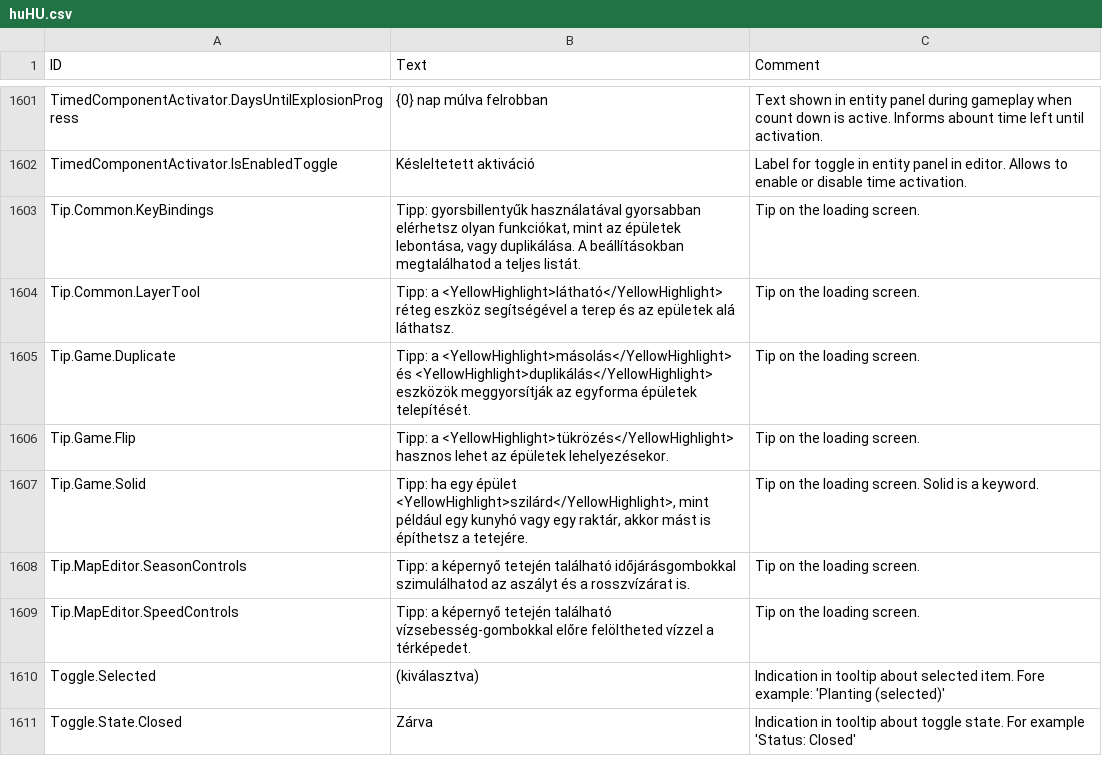
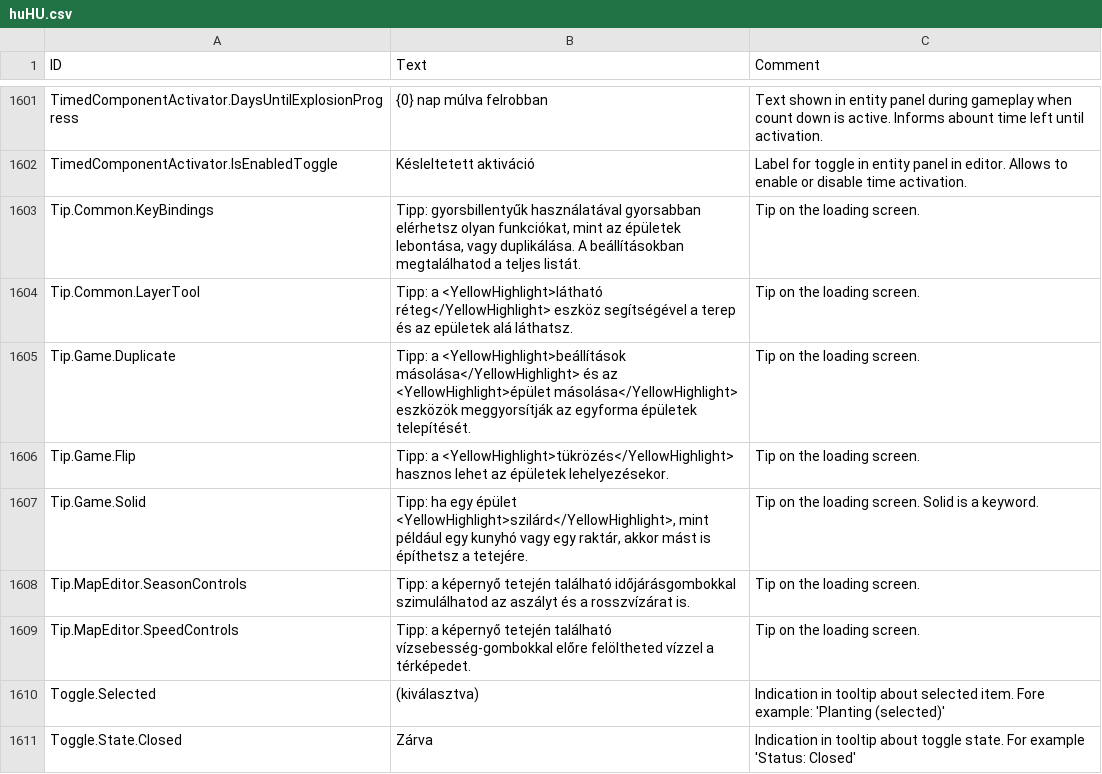
Before and after one commit to thendarion/timberborn-magyaritas, a CSV file: huHU/version-1.0/Localizations/huHU.csv, drawn as a sheet; only a part is shown, gaps mark what is left out.

```diff
--- a/huHU/version-1.0/Localizations/huHU.csv
+++ b/huHU/version-1.0/Localizations/huHU.csv
@@ -1674,4 +1674,4 @@ TimedComponentActivator.IsEnabledToggle,Késleltetett aktiváció,Label for togg
 Tip.Common.KeyBindings,"Tipp: gyorsbillentyűk használatával gyorsabban elérhetsz olyan funkciókat, mint az épületek lebontása, vagy duplikálása. A beállításokban megtalálhatod a teljes listát.",Tip on the loading screen.
-Tip.Common.LayerTool,Tipp: a <YellowHighlight>látható</YellowHighlight> réteg eszköz segítségével a terep és az epületek alá láthatsz.,Tip on the loading screen.
-Tip.Game.Duplicate,Tipp: a <YellowHighlight>másolás</YellowHighlight> és <YellowHighlight>duplikálás</YellowHighlight> eszközök meggyorsítják az egyforma épületek telepítését.,Tip on the loading screen.
+Tip.Common.LayerTool,Tipp: a <YellowHighlight>látható réteg</YellowHighlight> eszköz segítségével a terep és az epületek alá láthatsz.,Tip on the loading screen.
+Tip.Game.Duplicate,Tipp: a <YellowHighlight>beállítások másolása</YellowHighlight> és az <YellowHighlight>épület másolása</YellowHighlight> eszközök meggyorsítják az egyforma épületek telepítését.,Tip on the loading screen.
 Tip.Game.Flip,Tipp: a <YellowHighlight>tükrözés</YellowHighlight> hasznos lehet az épületek lehelyezésekor.,Tip on the loading screen.
```
Also changed, not shown: 2 other files.
